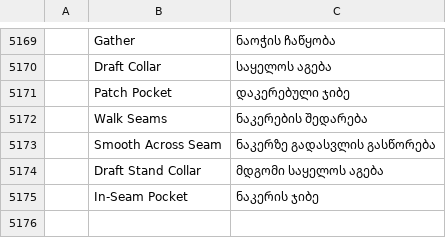
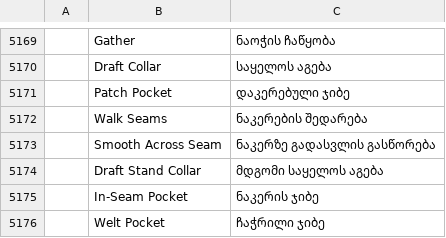
Before and after one commit to SiteSentrix/patternfoundry, a TSV file: crates/ui-egui/src/i18n/ka.tsv, drawn as a sheet; only a part is shown, gaps mark what is left out; the diff names each change by its address in the sheet, - before the commit and + after, or states it on an @@ line.

```diff
--- a/crates/ui-egui/src/i18n/ka.tsv
+++ b/crates/ui-egui/src/i18n/ka.tsv
+row 5176:  | Welt Pocket | ჩაჭრილი ჯიბე
```
Also changed, not shown: crates/ui-egui/src/i18n/bg.tsv, crates/ui-egui/src/i18n/el.tsv, 26 other files.
